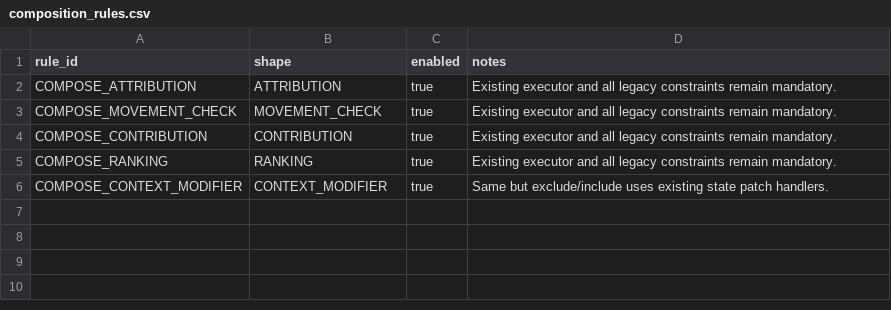
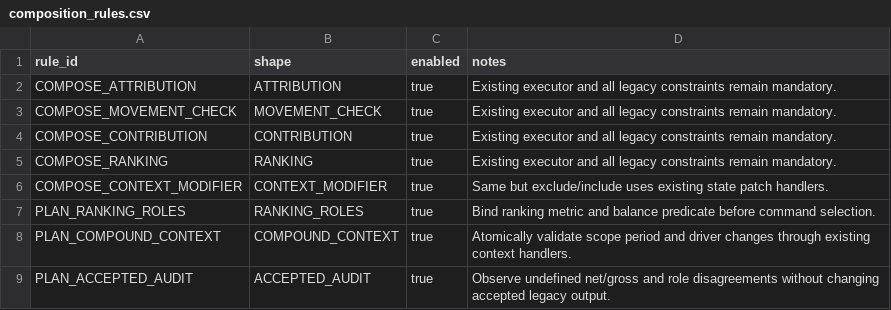
Before and after one commit to carloskmhan/jsfile, a CSV file: rwa_latest/rules/composition_rules.csv, drawn as a sheet.

Commit message:
feat(rwa): add frame-first semantic planning and atomic context composition
Add bounded pre-command semantic frames with separate ranking/filter/exclusion roles,
atomic multi-field follow-ups, focused clarification and read-only accepted-plan audits.
Keep deterministic CSV compilation, existing numerical/authorization behavior, custom
HTML/CSS and original seven CSVs. Default off; shadow/guarded remain explicit opt-ins.

Verified locally and in GitHub run 36806878806: all 16 npm test suites; 2553 full-behavior
legacy comparisons, retained 201 v6.1 assertions, 110 semantic-planning checks,
98 independently calculated property cases and 5 additive-installation tests.
Local Chromium synthetic app workflow: 16 checks, zero page errors.
Not live bank Tableau/SSO UAT or independent MiniLM parity evidence.

Release contains only the 25 reviewed source/generated/test/doc/workflow changes;
one-time transfer workflow and payload are excluded.

```diff
--- a/rwa_latest/rules/composition_rules.csv
+++ b/rwa_latest/rules/composition_rules.csv
@@ -6 +6,4 @@ COMPOSE_RANKING,RANKING,true,Existing executor and all legacy constraints remain
 COMPOSE_CONTEXT_MODIFIER,CONTEXT_MODIFIER,true,Same but exclude/include uses existing state patch handlers.
+PLAN_RANKING_ROLES,RANKING_ROLES,true,Bind ranking metric and balance predicate before command selection.
+PLAN_COMPOUND_CONTEXT,COMPOUND_CONTEXT,true,Atomically validate scope period and driver changes through existing context handlers.
+PLAN_ACCEPTED_AUDIT,ACCEPTED_AUDIT,true,Observe undefined net/gross and role disagreements without changing accepted legacy output.
```
Also changed, not shown: 24 other files.
